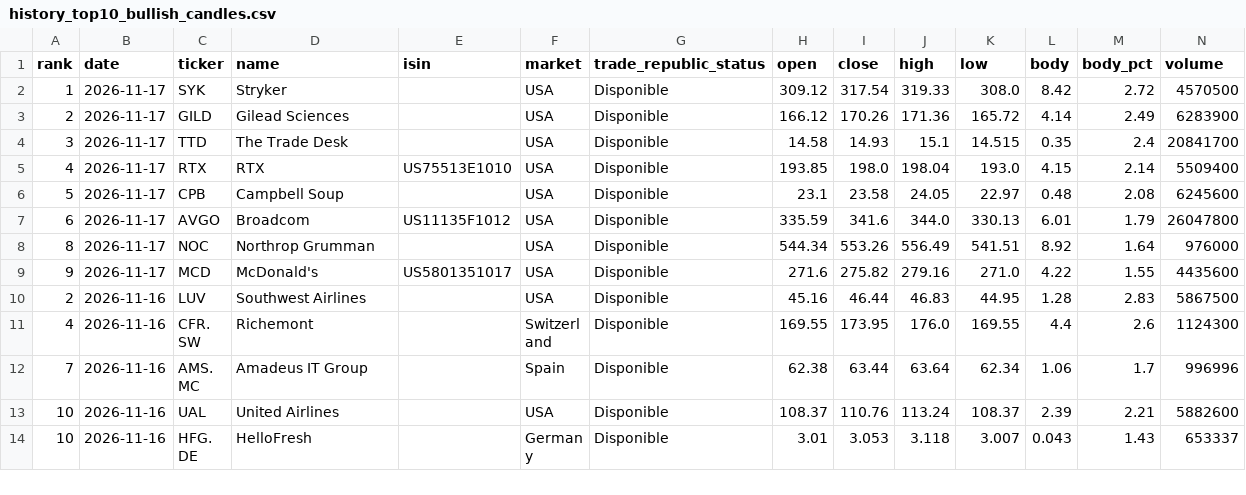
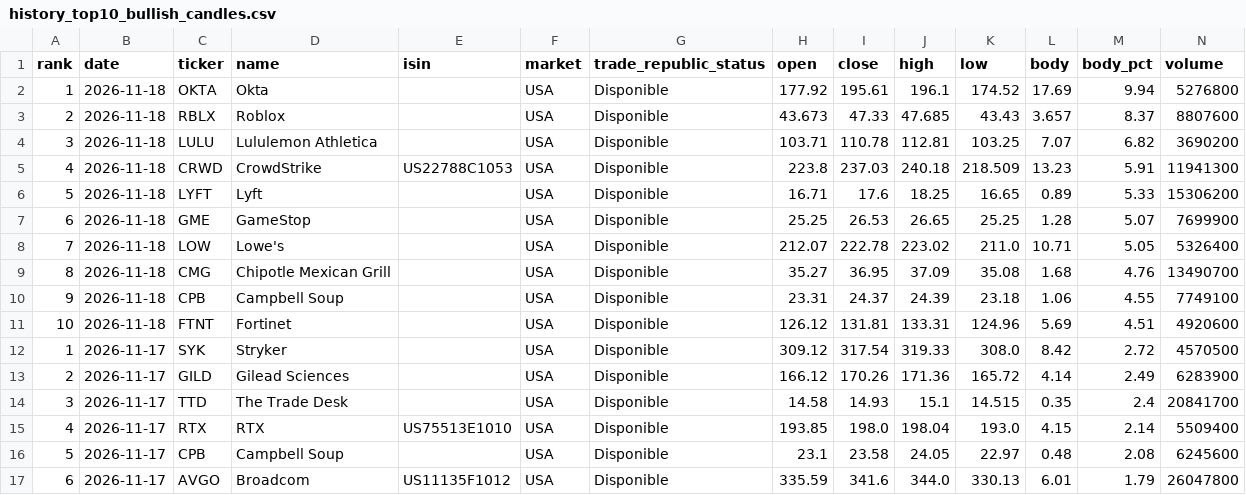
Before and after one commit to instialejandro-stack/stock-candle-scanner-actions, a CSV file: output/history_top10_bullish_candles.csv, drawn as a sheet; only a part is shown; the shorter side is filled out with more unchanged rows.

```diff
--- a/output/history_top10_bullish_candles.csv
+++ b/output/history_top10_bullish_candles.csv
@@ -1,2 +1,12 @@
 rank,date,ticker,name,isin,market,trade_republic_status,open,close,high,low,body,body_pct,volume
+1,2026-11-18,OKTA,Okta,,USA,Disponible,177.92,195.61,196.1,174.52,17.69,9.94,5276800
+2,2026-11-18,RBLX,Roblox,,USA,Disponible,43.673,47.33,47.685,43.43,3.657,8.37,8807600
+3,2026-11-18,LULU,Lululemon Athletica,,USA,Disponible,103.71,110.78,112.81,103.25,7.07,6.82,3690200
+4,2026-11-18,CRWD,CrowdStrike,US22788C1053,USA,Disponible,223.8,237.03,240.18,218.509,13.23,5.91,11941300
+5,2026-11-18,LYFT,Lyft,,USA,Disponible,16.71,17.6,18.25,16.65,0.89,5.33,15306200
+6,2026-11-18,GME,GameStop,,USA,Disponible,25.25,26.53,26.65,25.25,1.28,5.07,7699900
+7,2026-11-18,LOW,Lowe's,,USA,Disponible,212.07,222.78,223.02,211.0,10.71,5.05,5326400
+8,2026-11-18,CMG,Chipotle Mexican Grill,,USA,Disponible,35.27,36.95,37.09,35.08,1.68,4.76,13490700
+9,2026-11-18,CPB,Campbell Soup,,USA,Disponible,23.31,24.37,24.39,23.18,1.06,4.55,7749100
+10,2026-11-18,FTNT,Fortinet,,USA,Disponible,126.12,131.81,133.31,124.96,5.69,4.51,4920600
 1,2026-11-17,SYK,Stryker,,USA,Disponible,309.12,317.54,319.33,308.0,8.42,2.72,4570500
```
Also changed, not shown: output/history_intraday_candidates.csv, output/intraday_candidates.csv, 2 other files.
